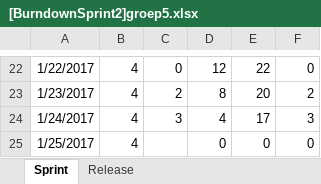
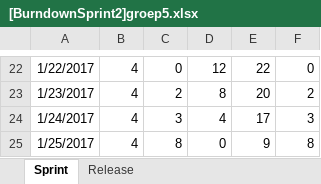
Before and after one commit to TheRicardo311/Project2Groep5, an Excel workbook: Ricardini/[BurndownSprint2]groep5.xlsx, sheet Sprint, drawn as a sheet; only a part is shown, gaps mark what is left out; values as stored, in another font and other column widths than the file's, no borders; charts and pictures not drawn; the diff names each change by its address in the sheet, - before the commit and + after, or states it on an @@ line.

```diff
--- a/Ricardini/[BurndownSprint2]groep5.xlsx (sheet Sprint)
+++ b/Ricardini/[BurndownSprint2]groep5.xlsx (sheet Sprint)
-C25: (empty)
+C25: 8
-E25: 0
+E25: 9
-F25: 0
+F25: 8
```
Also changed, not shown: charts or pictures, Ricardini/SprintBacklogGroep5.xlsx, 1 other file.
